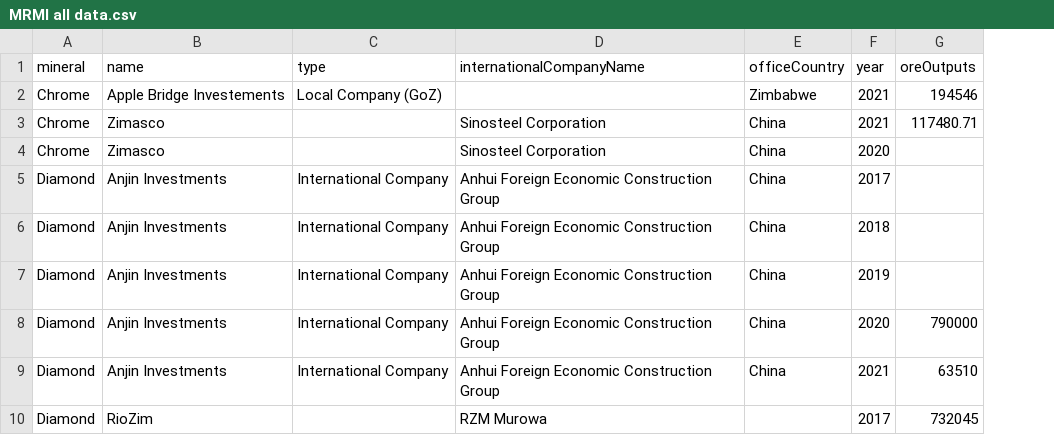
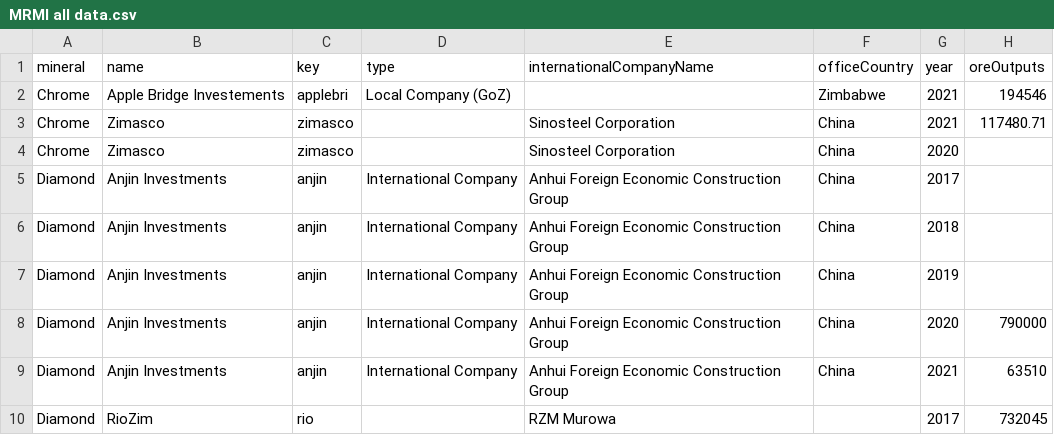
Before and after one commit to tinashediego/MRMI, a CSV file: MRMI all data.csv, drawn as a sheet; only a part is shown; the diff names each change by its address in the sheet, - before the commit and + after, or states it on an @@ line.

Commit message:
Add a key for mining companies

```diff
--- a/MRMI all data.csv
+++ b/MRMI all data.csv
+column C (key), rows 2-10: applebri | zimasco | zimasco | anjin | anjin | anjin | anjin | anjin | rio
```
